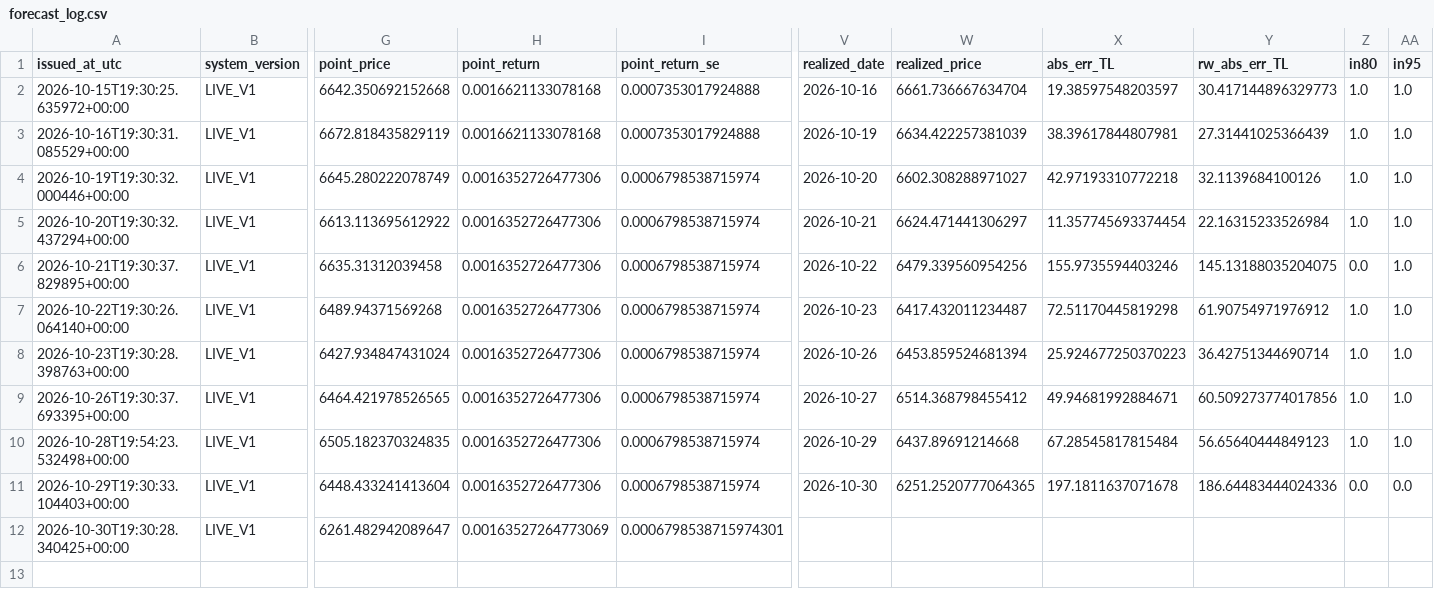
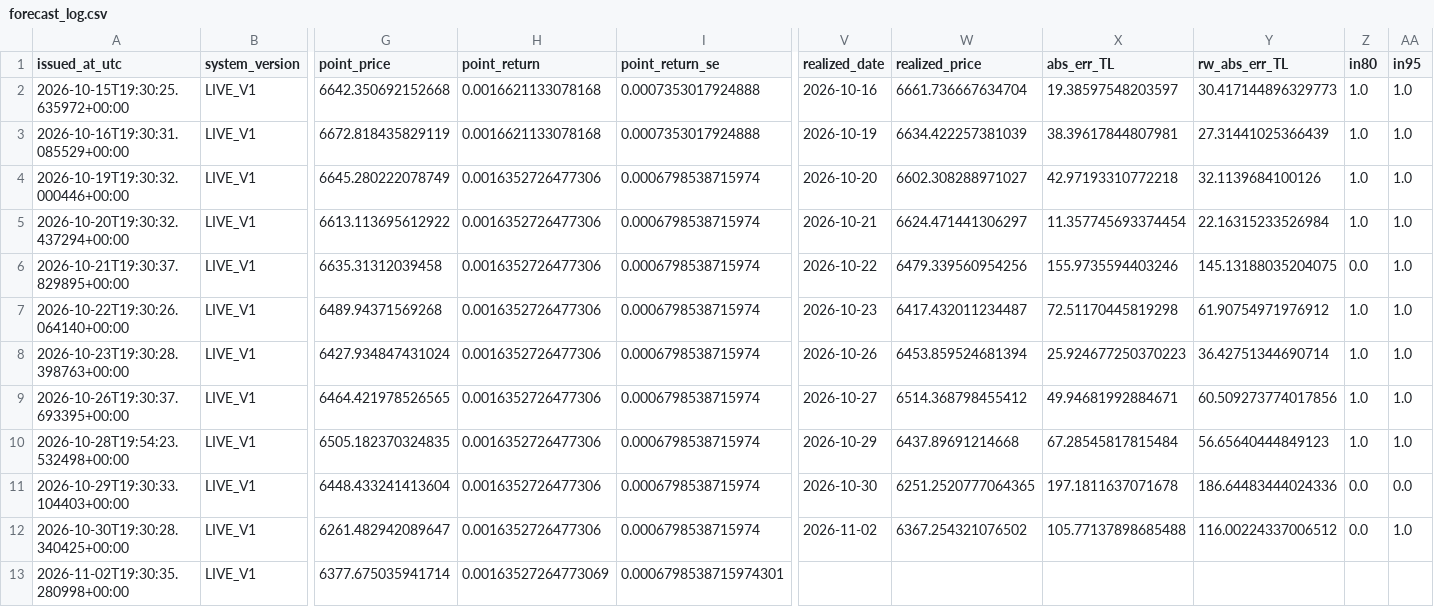
Before and after one commit to 03betulpehlivan/turkey-gold-price-forecast, a CSV file: research/live/forecast_log.csv, drawn as a sheet; only a part is shown, gaps mark what is left out; rows hold the shown columns only; the diff names each change by its address in the sheet, - before the commit and + after, or states it on an @@ line.

Commit message:
Canli tahmin 2026-11-02: yeni tahmin kaydedildi

```diff
--- a/research/live/forecast_log.csv
+++ b/research/live/forecast_log.csv
-H12 (point_return): 0.00163527264773069
+H12 (point_return): 0.0016352726477306
-I12 (point_return_se): 0.0006798538715974301
+I12 (point_return_se): 0.0006798538715974
-V12 (realized_date): (empty)
+V12 (realized_date): 2026-11-02
-W12 (realized_price): (empty)
+W12 (realized_price): 6367.254321076502
-X12 (abs_err_TL): (empty)
+X12 (abs_err_TL): 105.77137898685488
-Y12 (rw_abs_err_TL): (empty)
+Y12 (rw_abs_err_TL): 116.00224337006512
-Z12 (in80): (empty)
+Z12 (in80): 0.0
-AA12 (in95): (empty)
+AA12 (in95): 1.0
+row 13: 2026-11-02T19:30:35.280998+00:00 | LIVE_V1 | 6377.675035941714 | 0.00163527264773069 | 0.0006798538715974301
```
